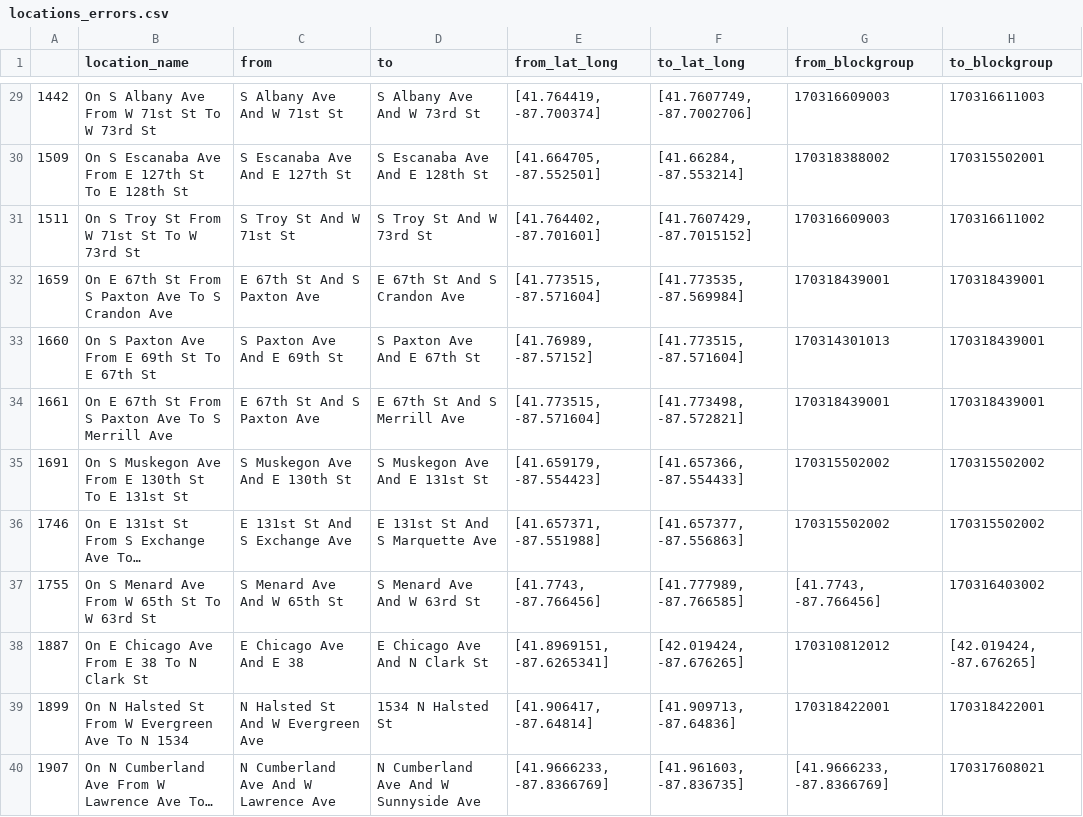
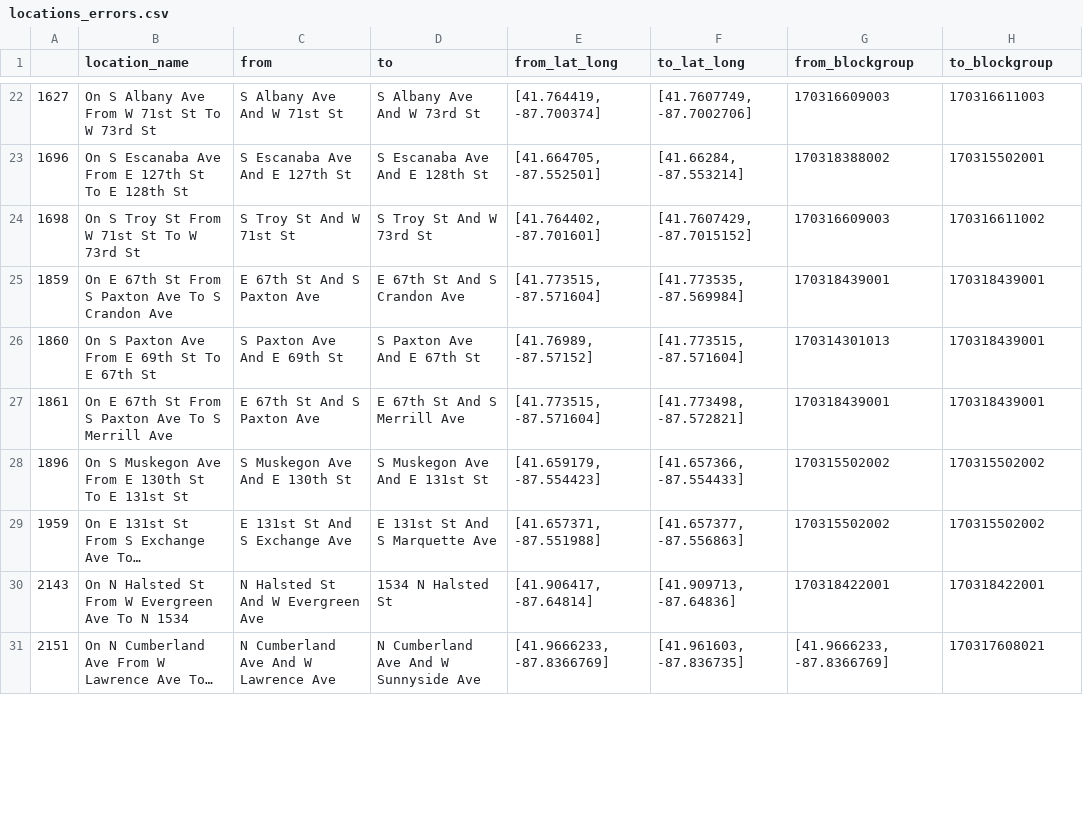
Before and after one commit to Center-for-Neighborhood-Technology/Sewage_Infrastructure_Funding, a CSV file: Parse_Sewage_Locations/Parse_Sewage_Locations/locations_errors.csv, drawn as a sheet; only a part is shown, gaps mark what is left out; long unchanged cells end in …; removed rows and columns are numbered as before the commit, all else as after; the diff covers the shown part only; the diff names each change by its address in the sheet, - before the commit and + after, or states it on an @@ line.

```diff
--- a/Parse_Sewage_Locations/Parse_Sewage_Locations/locations_errors.csv
+++ b/Parse_Sewage_Locations/Parse_Sewage_Locations/locations_errors.csv
-A22: 1442
+A22: 1627
-A23: 1509
+A23: 1696
-A24: 1511
+A24: 1698
-A25: 1659
+A25: 1859
-A26: 1660
+A26: 1860
-A27: 1661
+A27: 1861
-A28: 1691
+A28: 1896
-A29: 1746
+A29: 1959
-row 37: 1755 | On S Menard Ave From W 65th St To W 63rd St | S Menard Ave And W 65th St | S Menard Ave And W 63rd St | [41.7743, -87.766456] | [41.777989, -87.766585] | [41.7743, -87.766456] | 170316403002
-row 38: 1887 | On E Chicago Ave From E 38 To N Clark St | E Chicago Ave And E 38 | E Chicago Ave And N Clark St | [41.8969151, -87.6265341] | [42.019424, -87.676265] | 170310812012 | [42.019424, -87.676265]
-A30: 1899
+A30: 2143
-A31: 1907
+A31: 2151
```
Also changed, not shown: 3 added rows, 11 removed rows and 27 edited cells elsewhere in this file, Parse_Sewage_Locations/Parse_Sewage_Locations/endpoints_w_correct_lat_long.csv, 13 other files.
